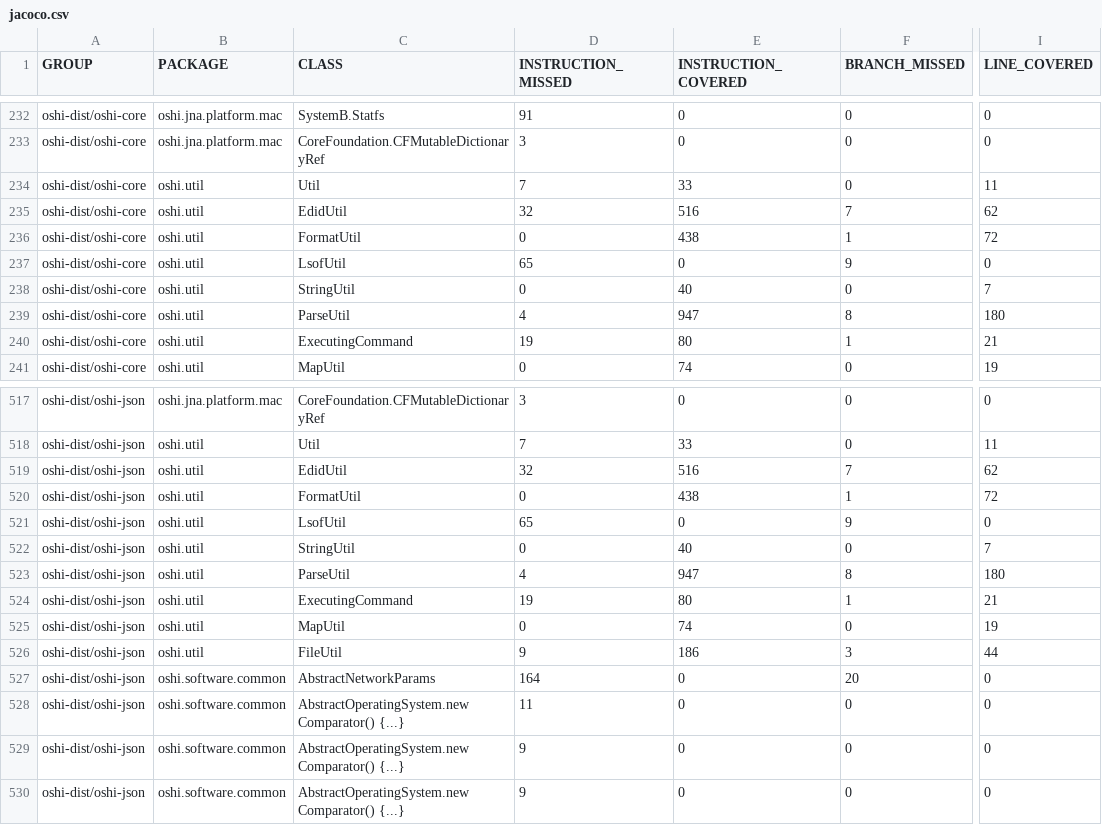
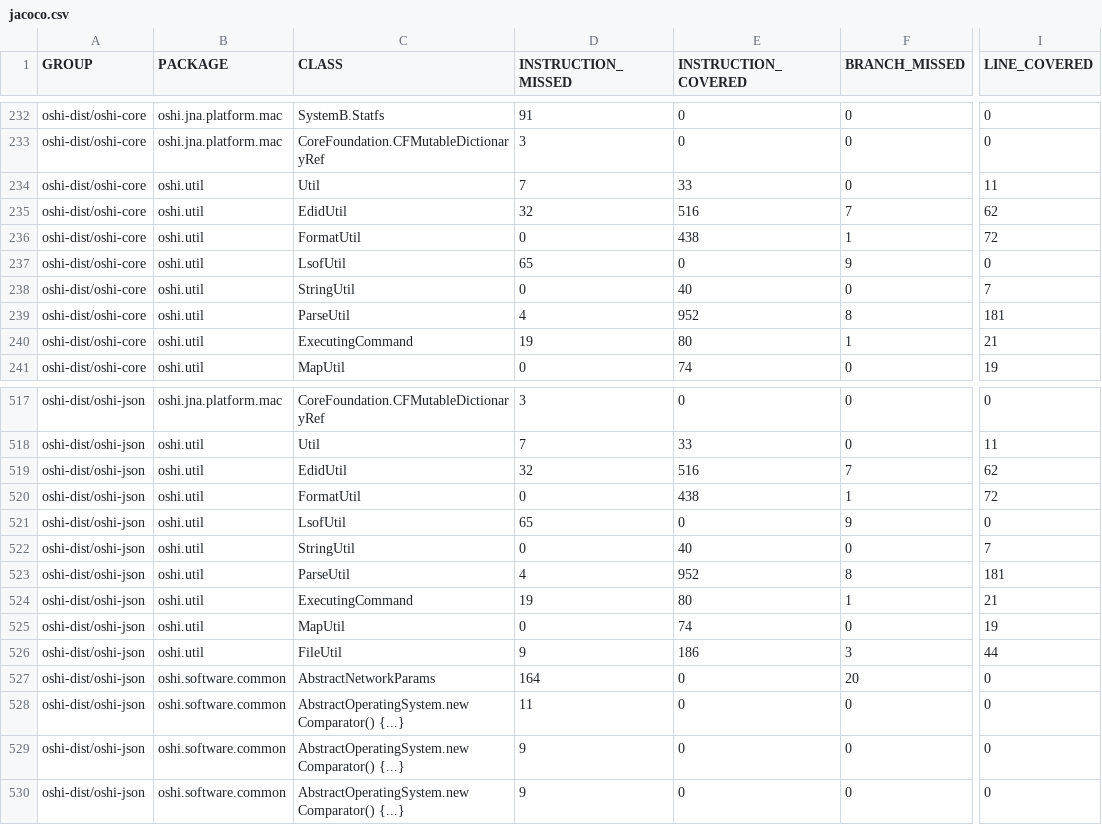
Before and after one commit to oshi/oshi, a CSV file: oshi-dist/jacoco-aggregate/jacoco.csv, drawn as a sheet; only a part is shown, gaps mark what is left out; the diff names each change by its address in the sheet, - before the commit and + after, or states it on an @@ line.

```diff
--- a/oshi-dist/jacoco-aggregate/jacoco.csv
+++ b/oshi-dist/jacoco-aggregate/jacoco.csv
-E239 (INSTRUCTION_COVERED): 947
+E239 (INSTRUCTION_COVERED): 952
-I239 (LINE_COVERED): 180
+I239 (LINE_COVERED): 181
-E523 (INSTRUCTION_COVERED): 947
+E523 (INSTRUCTION_COVERED): 952
-I523 (LINE_COVERED): 180
+I523 (LINE_COVERED): 181
```
Also changed, not shown: 35 other files.
